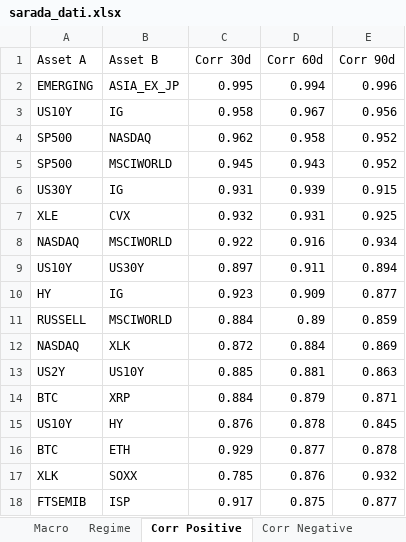
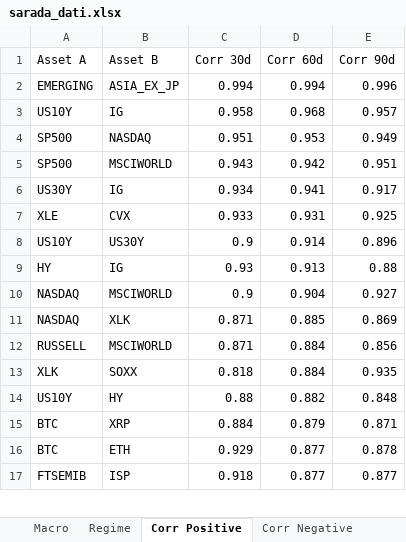
Before and after one commit to giapal96-star/jennifer-trading-dashbord, an Excel workbook: docs/sarada_dati.xlsx, sheet Corr Positive, drawn as a sheet; only a part is shown; values as stored, in another font and other column widths than the file's, no borders; removed rows and columns are numbered as before the commit, all else as after; the diff covers the shown part only; the diff names each change by its address in the sheet, - before the commit and + after, or states it on an @@ line.

```diff
--- a/docs/sarada_dati.xlsx (sheet Corr Positive)
+++ b/docs/sarada_dati.xlsx (sheet Corr Positive)
-C2 (Corr 30d): 0.995
+C2 (Corr 30d): 0.994
-D3 (Corr 60d): 0.967
+D3 (Corr 60d): 0.968
-E3 (Corr 90d): 0.956
+E3 (Corr 90d): 0.957
-C4 (Corr 30d): 0.962
+C4 (Corr 30d): 0.951
-D4 (Corr 60d): 0.958
+D4 (Corr 60d): 0.953
-E4 (Corr 90d): 0.952
+E4 (Corr 90d): 0.949
-C5 (Corr 30d): 0.945
+C5 (Corr 30d): 0.943
-D5 (Corr 60d): 0.943
+D5 (Corr 60d): 0.942
-E5 (Corr 90d): 0.952
+E5 (Corr 90d): 0.951
-C6 (Corr 30d): 0.931
+C6 (Corr 30d): 0.934
-D6 (Corr 60d): 0.939
+D6 (Corr 60d): 0.941
-E6 (Corr 90d): 0.915
+E6 (Corr 90d): 0.917
-C7 (Corr 30d): 0.932
+C7 (Corr 30d): 0.933
-row 8: NASDAQ | MSCIWORLD | 0.922 | 0.916 | 0.934
-C8 (Corr 30d): 0.897
+C8 (Corr 30d): 0.9
-D8 (Corr 60d): 0.911
+D8 (Corr 60d): 0.914
-E8 (Corr 90d): 0.894
+E8 (Corr 90d): 0.896
-C9 (Corr 30d): 0.923
+C9 (Corr 30d): 0.93
-D9 (Corr 60d): 0.909
+D9 (Corr 60d): 0.913
-E9 (Corr 90d): 0.877
+E9 (Corr 90d): 0.88
-row 11: RUSSELL | MSCIWORLD | 0.884 | 0.89 | 0.859
+row 10: NASDAQ | MSCIWORLD | 0.9 | 0.904 | 0.927
-C11 (Corr 30d): 0.872
+C11 (Corr 30d): 0.871
-D11 (Corr 60d): 0.884
+D11 (Corr 60d): 0.885
-row 13: US2Y | US10Y | 0.885 | 0.881 | 0.863
+row 12: RUSSELL | MSCIWORLD | 0.871 | 0.884 | 0.856
+row 13: XLK | SOXX | 0.818 | 0.884 | 0.935
+row 14: US10Y | HY | 0.88 | 0.882 | 0.848
-row 15: US10Y | HY | 0.876 | 0.878 | 0.845
-row 17: XLK | SOXX | 0.785 | 0.876 | 0.932
-C17 (Corr 30d): 0.917
+C17 (Corr 30d): 0.918
-D17 (Corr 60d): 0.875
+D17 (Corr 60d): 0.877
```
Also changed, not shown: 1 added row and 8 edited cells elsewhere in this sheet, sheet Ranking Daily, sheet Ranking Weekly, sheet Ranking Monthly, sheet Corr Negative, sheet Macro, sheet Regime, 2 other files.
